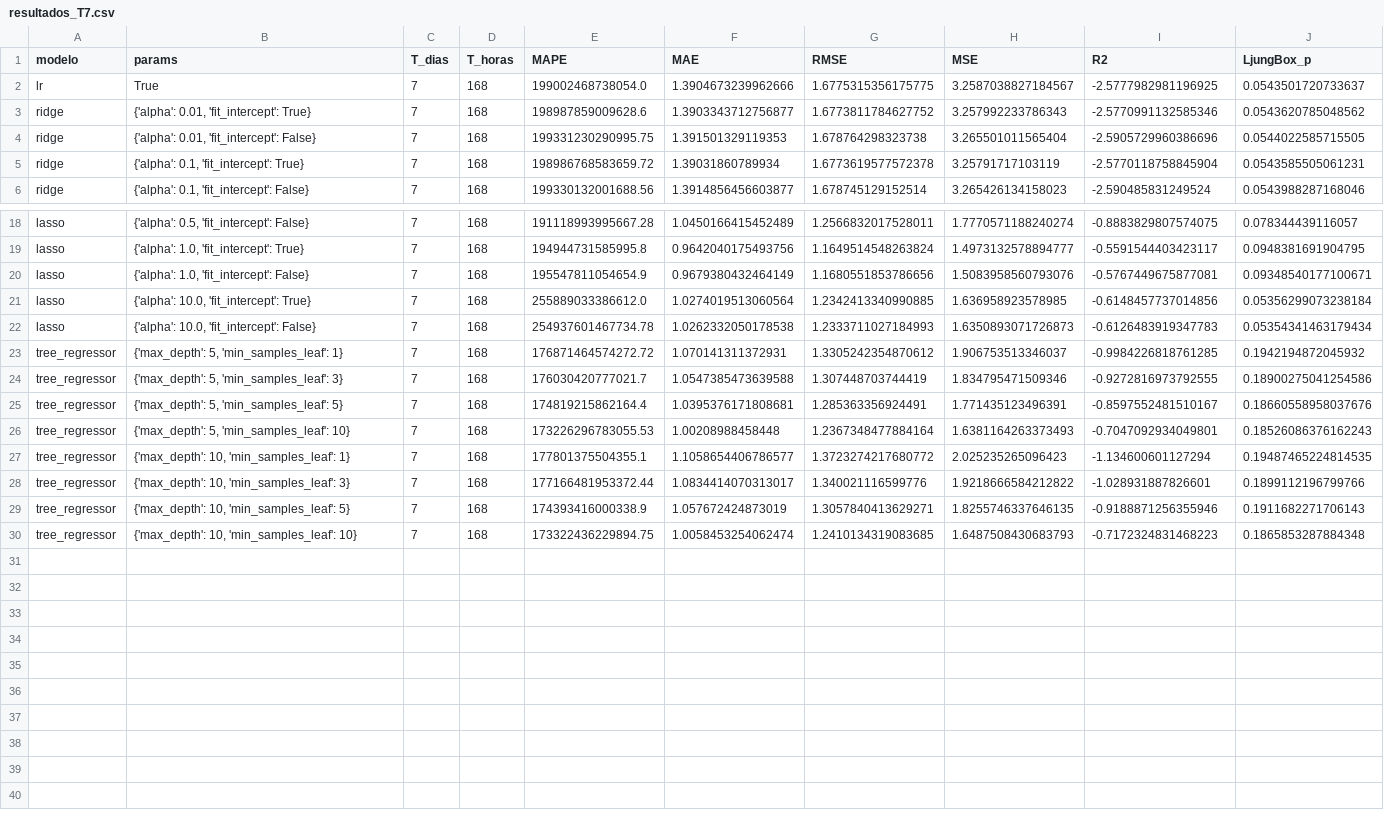
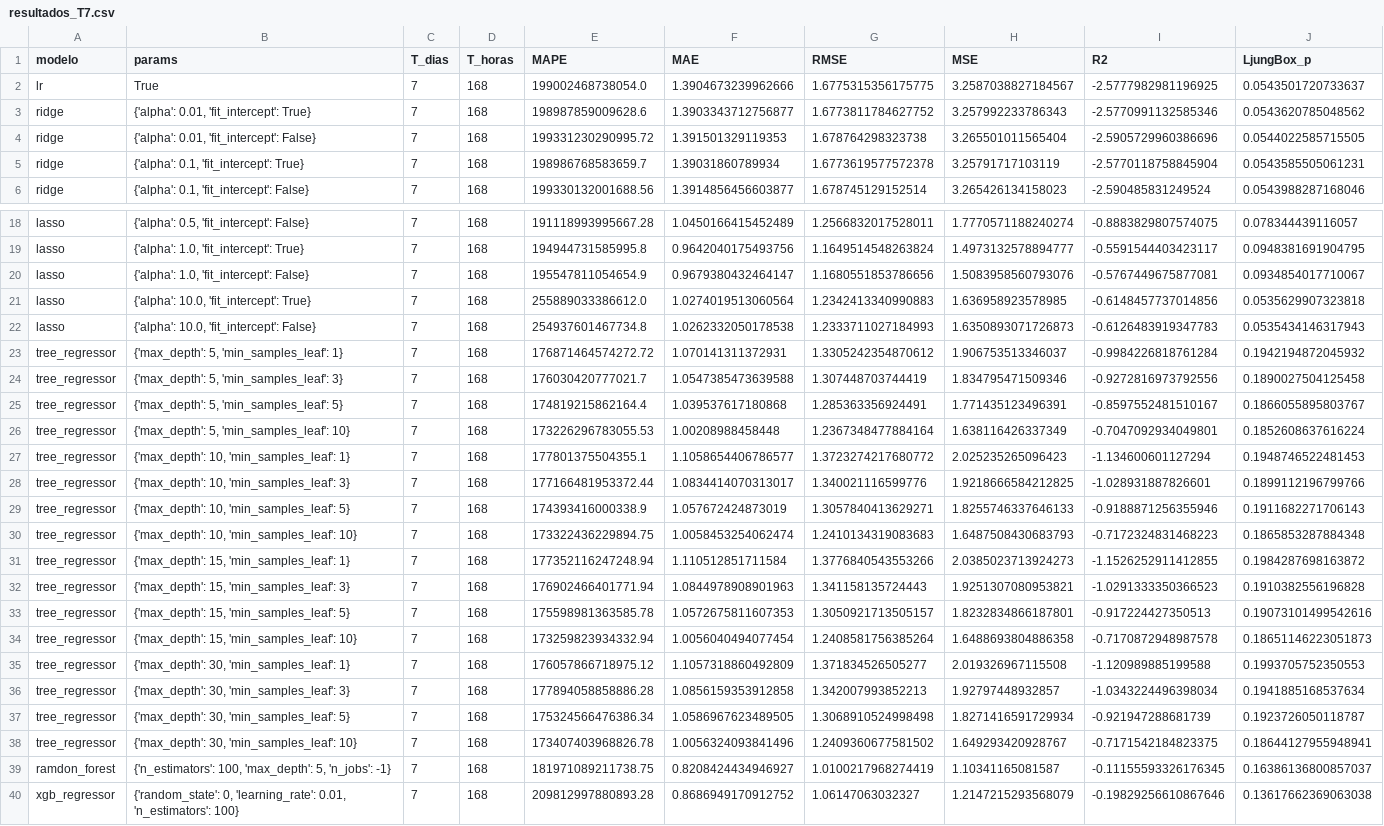
Before and after one commit to Ancorreapacheco/ml_final, a CSV file: trabajo_final/progreso/resultados_T7.csv, drawn as a sheet; only a part is shown, gaps mark what is left out; the diff names each change by its address in the sheet, - before the commit and + after, or states it on an @@ line.

```diff
--- a/trabajo_final/progreso/resultados_T7.csv
+++ b/trabajo_final/progreso/resultados_T7.csv
-E4 (MAPE): 199331230290995.75
+E4 (MAPE): 199331230290995.72
-E5 (MAPE): 198986768583659.72
+E5 (MAPE): 198986768583659.7
-F20 (MAE): 0.9679380432464149
+F20 (MAE): 0.9679380432464147
-J20 (LjungBox_p): 0.09348540177100671
+J20 (LjungBox_p): 0.0934854017710067
-G21 (RMSE): 1.2342413340990885
+G21 (RMSE): 1.2342413340990883
-J21 (LjungBox_p): 0.05356299073238184
+J21 (LjungBox_p): 0.0535629907323818
-E22 (MAPE): 254937601467734.78
+E22 (MAPE): 254937601467734.8
-J22 (LjungBox_p): 0.05354341463179434
+J22 (LjungBox_p): 0.0535434146317943
-I23 (R2): -0.9984226818761285
+I23 (R2): -0.9984226818761284
-I24 (R2): -0.9272816973792555
+I24 (R2): -0.9272816973792556
-J24 (LjungBox_p): 0.18900275041254586
+J24 (LjungBox_p): 0.1890027504125458
-F25 (MAE): 1.0395376171808681
+F25 (MAE): 1.039537617180868
-J25 (LjungBox_p): 0.18660558958037676
+J25 (LjungBox_p): 0.1866055895803767
-H26 (MSE): 1.6381164263373493
+H26 (MSE): 1.638116426337349
-J26 (LjungBox_p): 0.18526086376162243
+J26 (LjungBox_p): 0.1852608637616224
-J27 (LjungBox_p): 0.19487465224814535
+J27 (LjungBox_p): 0.1948746522481453
-H28 (MSE): 1.9218666584212822
+H28 (MSE): 1.9218666584212825
-H29 (MSE): 1.8255746337646135
+H29 (MSE): 1.8255746337646133
-G30 (RMSE): 1.2410134319083685
+G30 (RMSE): 1.2410134319083683
+row 31: tree_regressor | {'max_depth': 15, 'min_samples_leaf': 1} | 7 | 168 | 177352116247248.94 | 1.110512851711584 | 1.3776840543553266 | 2.0385023713924273 | -1.1526252911412855 | 0.1984287698163872
+row 32: tree_regressor | {'max_depth': 15, 'min_samples_leaf': 3} | 7 | 168 | 176902466401771.94 | 1.0844978908901963 | 1.341158135724443 | 1.9251307080953821 | -1.0291333350366523 | 0.1910382556196828
+row 33: tree_regressor | {'max_depth': 15, 'min_samples_leaf': 5} | 7 | 168 | 175598981363585.78 | 1.0572675811607353 | 1.3050921713505157 | 1.8232834866187801 | -0.917224427350513 | 0.19073101499542616
+row 34: tree_regressor | {'max_depth': 15, 'min_samples_leaf': 10} | 7 | 168 | 173259823934332.94 | 1.0056040494077454 | 1.2408581756385264 | 1.6488693804886358 | -0.7170872948987578 | 0.18651146223051873
+row 35: tree_regressor | {'max_depth': 30, 'min_samples_leaf': 1} | 7 | 168 | 176057866718975.12 | 1.1057318860492809 | 1.371834526505277 | 2.019326967115508 | -1.120989885199588 | 0.1993705752350553
+row 36: tree_regressor | {'max_depth': 30, 'min_samples_leaf': 3} | 7 | 168 | 177894058858886.28 | 1.0856159353912858 | 1.342007993852213 | 1.92797448932857 | -1.0343224496398034 | 0.1941885168537634
+row 37: tree_regressor | {'max_depth': 30, 'min_samples_leaf': 5} | 7 | 168 | 175324566476386.34 | 1.0586967623489505 | 1.3068910524998498 | 1.8271416591729934 | -0.921947288681739 | 0.1923726050118787
+row 38: tree_regressor | {'max_depth': 30, 'min_samples_leaf': 10} | 7 | 168 | 173407403968826.78 | 1.0056324093841496 | 1.2409360677581502 | 1.649293420928767 | -0.7171542184823375 | 0.18644127955948941
+row 39: ramdon_forest | {'n_estimators': 100, 'max_depth': 5, 'n_jobs': -1} | 7 | 168 | 181971089211738.75 | 0.8208424434946927 | 1.0100217968274419 | 1.10341165081587 | -0.11155593326176345 | 0.16386136800857037
+row 40: xgb_regressor | {'random_state': 0, 'learning_rate': 0.01, 'n_estimators': 100} | 7 | 168 | 209812997880893.28 | 0.8686949170912752 | 1.06147063032327 | 1.2147215293568079 | -0.19829256610867646 | 0.13617662369063038
```
Also changed, not shown: 5 other files.
